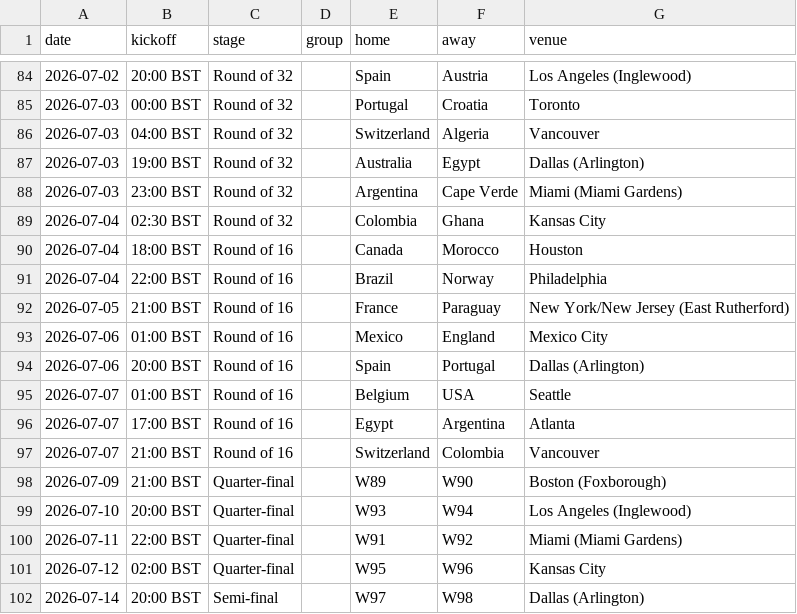
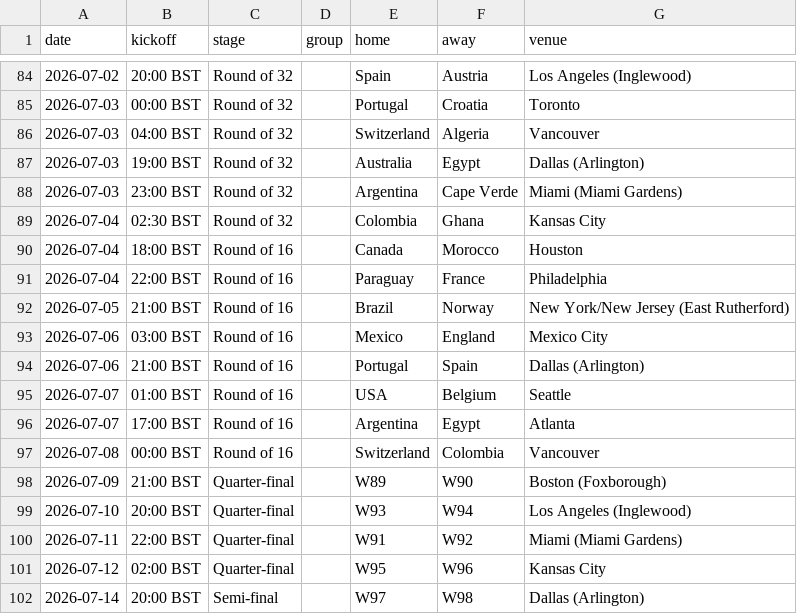
Before and after one commit to Godfrey811/wc2026friends, a CSV file: data/fixtures.csv, drawn as a sheet; only a part is shown, gaps mark what is left out.

```diff
--- a/data/fixtures.csv
+++ b/data/fixtures.csv
@@ -90,9 +90,9 @@ date,kickoff,stage,group,home,away,venue
 2026-07-04,18:00 BST,Round of 16,,Canada,Morocco,Houston
-2026-07-04,22:00 BST,Round of 16,,Brazil,Norway,Philadelphia
-2026-07-05,21:00 BST,Round of 16,,France,Paraguay,New York/New Jersey (East Rutherford)
-2026-07-06,01:00 BST,Round of 16,,Mexico,England,Mexico City
-2026-07-06,20:00 BST,Round of 16,,Spain,Portugal,Dallas (Arlington)
-2026-07-07,01:00 BST,Round of 16,,Belgium,USA,Seattle
-2026-07-07,17:00 BST,Round of 16,,Egypt,Argentina,Atlanta
-2026-07-07,21:00 BST,Round of 16,,Switzerland,Colombia,Vancouver
+2026-07-04,22:00 BST,Round of 16,,Paraguay,France,Philadelphia
+2026-07-05,21:00 BST,Round of 16,,Brazil,Norway,New York/New Jersey (East Rutherford)
+2026-07-06,03:00 BST,Round of 16,,Mexico,England,Mexico City
+2026-07-06,21:00 BST,Round of 16,,Portugal,Spain,Dallas (Arlington)
+2026-07-07,01:00 BST,Round of 16,,USA,Belgium,Seattle
+2026-07-07,17:00 BST,Round of 16,,Argentina,Egypt,Atlanta
+2026-07-08,00:00 BST,Round of 16,,Switzerland,Colombia,Vancouver
 2026-07-09,21:00 BST,Quarter-final,,W89,W90,Boston (Foxborough)
```
